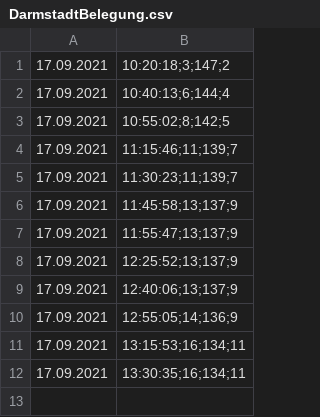
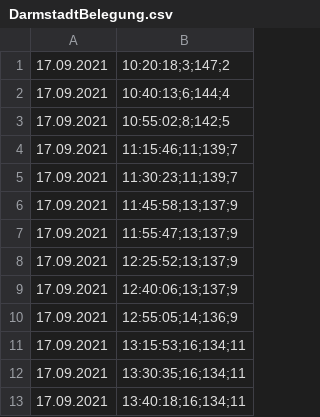
Before and after one commit to bloedboemmel/StudioBloc, a CSV file: today/DarmstadtBelegung.csv, drawn as a sheet; the diff names each change by its address in the sheet, - before the commit and + after, or states it on an @@ line.

```diff
--- a/today/DarmstadtBelegung.csv
+++ b/today/DarmstadtBelegung.csv
+row 13: 17.09.2021 | 13:40:18;16;134;11
```
Also changed, not shown: today/MannheimBelegung.csv, 7 other files.
